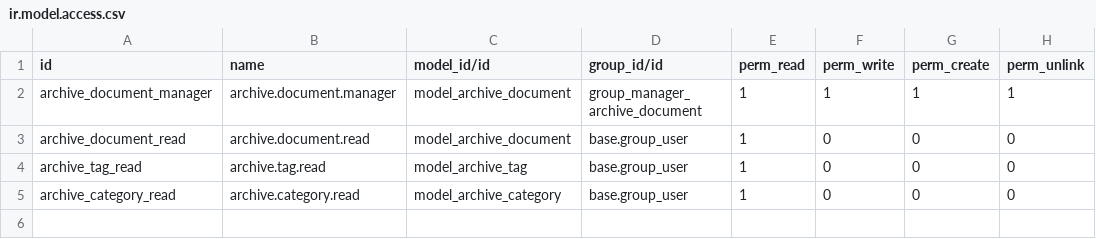
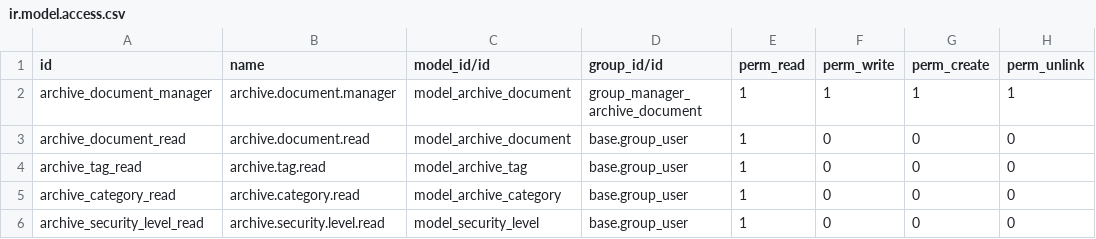
Before and after one commit to omary2674/archive_document, a CSV file: security/ir.model.access.csv, drawn as a sheet; the diff names each change by its address in the sheet, - before the commit and + after, or states it on an @@ line.

Commit message:
add security level and tag

```diff
--- a/security/ir.model.access.csv
+++ b/security/ir.model.access.csv
+row 6: archive_security_level_read | archive.security.level.read | model_security_level | base.group_user | 1 | 0 | 0 | 0
```
Also changed, not shown: 5 other files.
